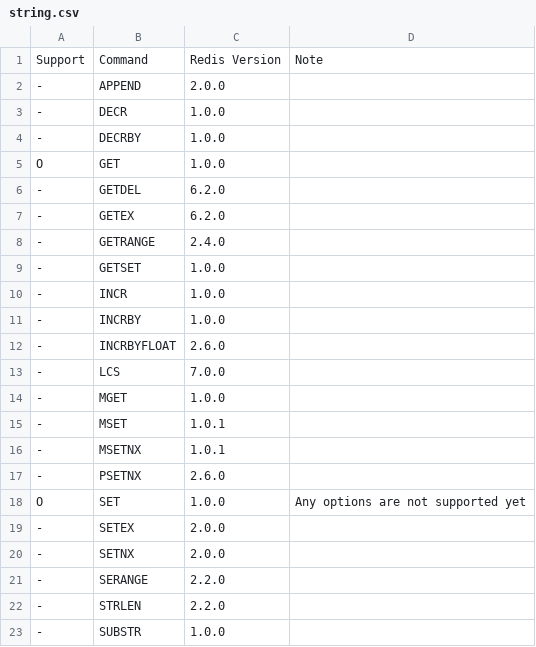
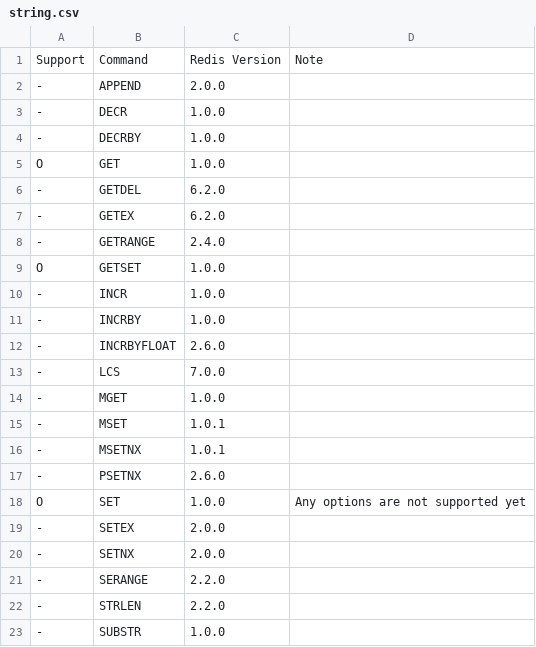
Before and after one commit to cybergarage/go-concord, a CSV file: doc/redis/string.csv, drawn as a sheet.

```diff
--- a/doc/redis/string.csv
+++ b/doc/redis/string.csv
@@ -8,3 +8,3 @@ O,GET,1.0.0,
 -,GETRANGE,2.4.0,
--,GETSET,1.0.0,
+O,GETSET,1.0.0,
 -,INCR,1.0.0,
```
Also changed, not shown: 1 other file.
